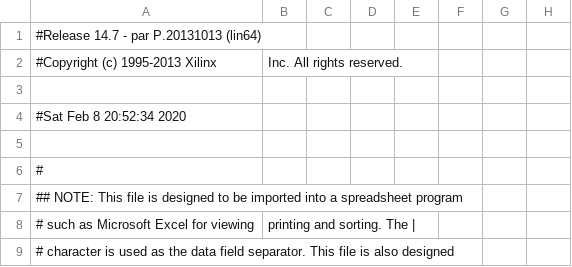
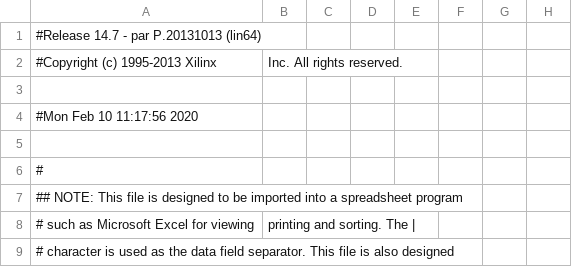
Before and after one commit to unal-edigital1-2019-2/work03-smulacion-ov7670-grupo-06, a CSV file: hw/test_cam_pad.csv, drawn as a sheet; only a part is shown; the diff names each change by its address in the sheet, - before the commit and + after, or states it on an @@ line.

```diff
--- a/hw/test_cam_pad.csv
+++ b/hw/test_cam_pad.csv
-A4: #Sat Feb 8 20:52:34 2020
+A4: #Mon Feb 10 11:17:56 2020
```
Also changed, not shown: 52 other files.
